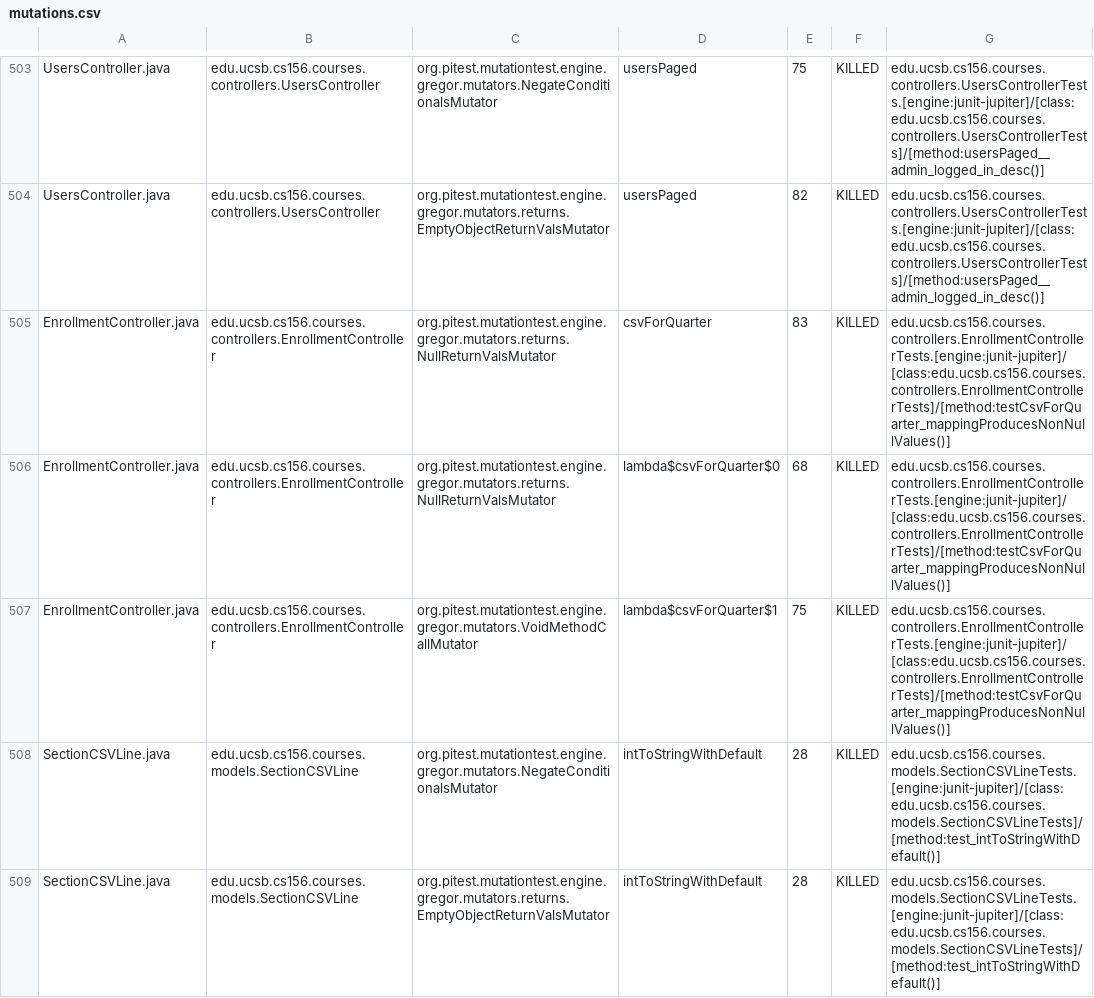
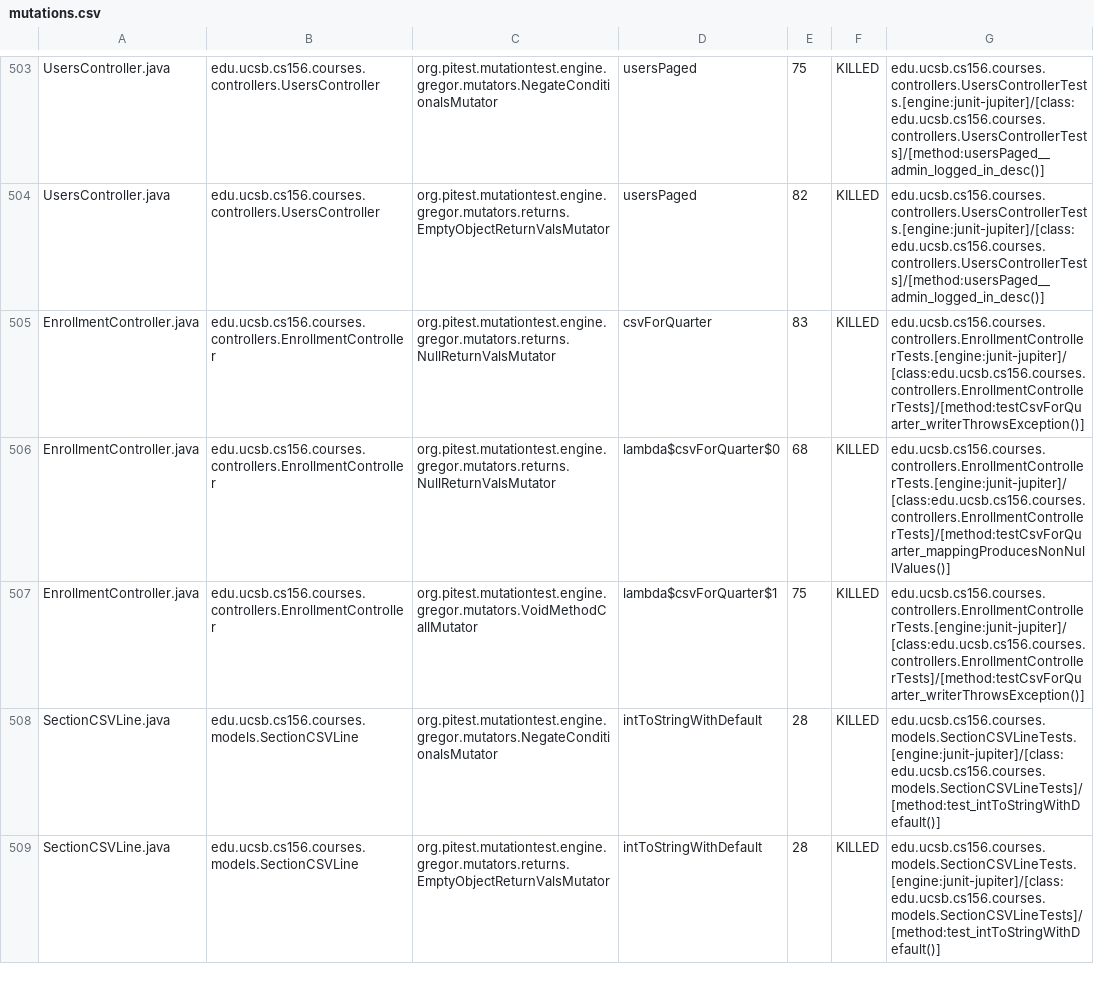
Before and after one commit to ucsb-cs156-s26/proj-courses-s26-04, a CSV file: prs/19/pitest/mutations.csv, drawn as a sheet; only a part is shown, gaps mark what is left out; the diff covers the shown part only.

Commit message:
Deploying to gh-pages from @ ucsb-cs156-s26/proj-courses-s26-04@2db2bd1e40e2feb4511c8abb46b380785a948a64 🚀

```diff
--- a/prs/19/pitest/mutations.csv
+++ b/prs/19/pitest/mutations.csv
@@ -504,5 +504,5 @@ UsersController.java,edu.ucsb.cs156.courses.controllers.UsersController,org.pite
 UsersController.java,edu.ucsb.cs156.courses.controllers.UsersController,org.pitest.mutationtest.engine.gregor.mutators.returns.EmptyObjectReturnValsMutator,usersPaged,82,KILLED,edu.ucsb.cs156.courses.controllers.UsersControllerTests.[engine:junit-jupiter]/[class:edu.ucsb.cs156.courses.controllers.UsersControllerTests]/[method:usersPaged__admin_logged_in_desc()]
-EnrollmentController.java,edu.ucsb.cs156.courses.controllers.EnrollmentController,org.pitest.mutationtest.engine.gregor.mutators.returns.NullReturnValsMutator,csvForQuarter,83,KILLED,edu.ucsb.cs156.courses.controllers.EnrollmentControllerTests.[engine:junit-jupiter]/[class:edu.ucsb.cs156.courses.controllers.EnrollmentControllerTests]/[method:testCsvForQuarter_mappingProducesNonNullValues()]
+EnrollmentController.java,edu.ucsb.cs156.courses.controllers.EnrollmentController,org.pitest.mutationtest.engine.gregor.mutators.returns.NullReturnValsMutator,csvForQuarter,83,KILLED,edu.ucsb.cs156.courses.controllers.EnrollmentControllerTests.[engine:junit-jupiter]/[class:edu.ucsb.cs156.courses.controllers.EnrollmentControllerTests]/[method:testCsvForQuarter_writerThrowsException()]
 EnrollmentController.java,edu.ucsb.cs156.courses.controllers.EnrollmentController,org.pitest.mutationtest.engine.gregor.mutators.returns.NullReturnValsMutator,lambda$csvForQuarter$0,68,KILLED,edu.ucsb.cs156.courses.controllers.EnrollmentControllerTests.[engine:junit-jupiter]/[class:edu.ucsb.cs156.courses.controllers.EnrollmentControllerTests]/[method:testCsvForQuarter_mappingProducesNonNullValues()]
-EnrollmentController.java,edu.ucsb.cs156.courses.controllers.EnrollmentController,org.pitest.mutationtest.engine.gregor.mutators.VoidMethodCallMutator,lambda$csvForQuarter$1,75,KILLED,edu.ucsb.cs156.courses.controllers.EnrollmentControllerTests.[engine:junit-jupiter]/[class:edu.ucsb.cs156.courses.controllers.EnrollmentControllerTests]/[method:testCsvForQuarter_mappingProducesNonNullValues()]
+EnrollmentController.java,edu.ucsb.cs156.courses.controllers.EnrollmentController,org.pitest.mutationtest.engine.gregor.mutators.VoidMethodCallMutator,lambda$csvForQuarter$1,75,KILLED,edu.ucsb.cs156.courses.controllers.EnrollmentControllerTests.[engine:junit-jupiter]/[class:edu.ucsb.cs156.courses.controllers.EnrollmentControllerTests]/[method:testCsvForQuarter_writerThrowsException()]
 SectionCSVLine.java,edu.ucsb.cs156.courses.models.SectionCSVLine,org.pitest.mutationtest.engine.gregor.mutators.NegateConditionalsMutator,intToStringWithDefault,28,KILLED,edu.ucsb.cs156.courses.models.SectionCSVLineTests.[engine:junit-jupiter]/[class:edu.ucsb.cs156.courses.models.SectionCSVLineTests]/[method:test_intToStringWithDefault()]
```
Also changed, not shown: 1 added row, 1 removed row and 41 edited cells elsewhere in this file, 52 other files.
